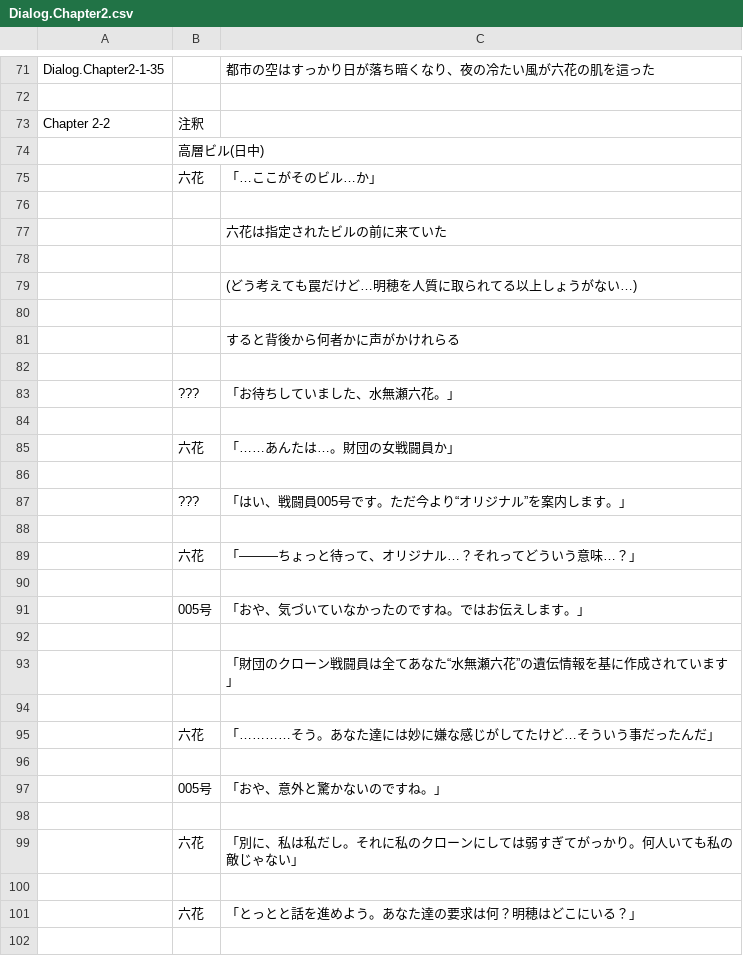
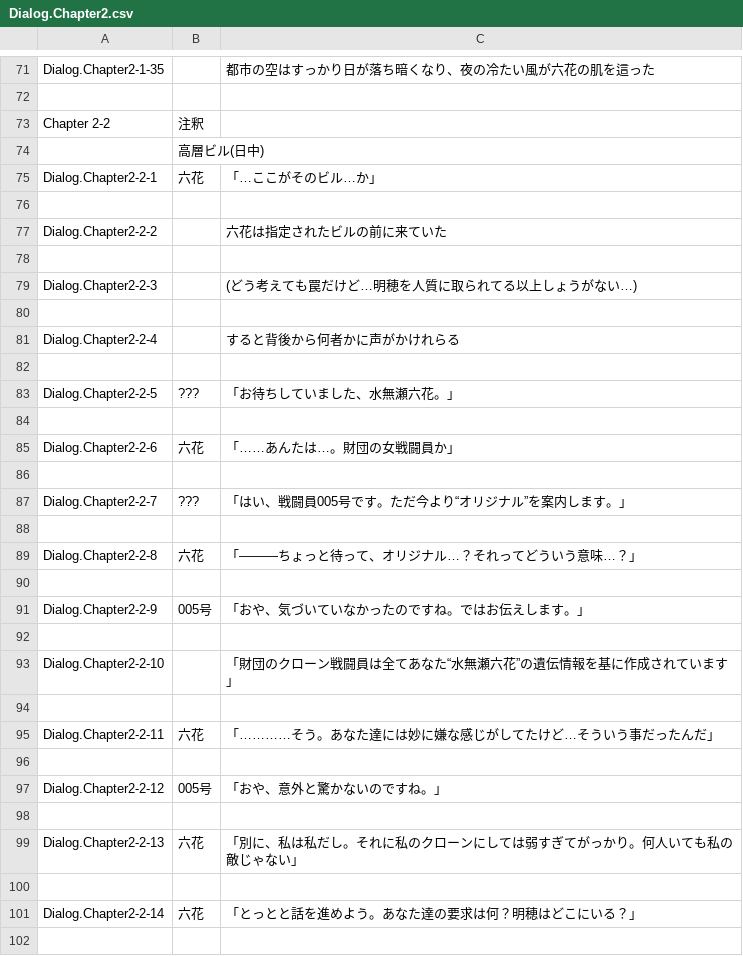
Before and after one commit to maryphun/magicheroines, a CSV file: Assets/Resources/LocalizationSheet/Dialog.Chapter2.csv, drawn as a sheet; only a part is shown, gaps mark what is left out; the diff covers the shown part only.

```diff
--- a/Assets/Resources/LocalizationSheet/Dialog.Chapter2.csv
+++ b/Assets/Resources/LocalizationSheet/Dialog.Chapter2.csv
@@ -74,29 +74,29 @@ Chapter 2-2,注釈,
 ,高層ビル(日中),
-,六花,「…ここがそのビル…か」
+Dialog.Chapter2-2-1,六花,「…ここがそのビル…か」
 ,,
-,,六花は指定されたビルの前に来ていた
+Dialog.Chapter2-2-2,,六花は指定されたビルの前に来ていた
 ,,
-,,(どう考えても罠だけど…明穂を人質に取られてる以上しょうがない…)
+Dialog.Chapter2-2-3,,(どう考えても罠だけど…明穂を人質に取られてる以上しょうがない…)
 ,,
-,,すると背後から何者かに声がかけれらる
+Dialog.Chapter2-2-4,,すると背後から何者かに声がかけれらる
 ,,
-,???,「お待ちしていました、水無瀬六花。」
+Dialog.Chapter2-2-5,???,「お待ちしていました、水無瀬六花。」
 ,,
-,六花,「……あんたは…。財団の女戦闘員か」
+Dialog.Chapter2-2-6,六花,「……あんたは…。財団の女戦闘員か」
 ,,
-,???,「はい、戦闘員005号です。ただ今より“オリジナル”を案内します。」
+Dialog.Chapter2-2-7,???,「はい、戦闘員005号です。ただ今より“オリジナル”を案内します。」
 ,,
-,六花,「―――ちょっと待って、オリジナル…？それってどういう意味…？」
+Dialog.Chapter2-2-8,六花,「―――ちょっと待って、オリジナル…？それってどういう意味…？」
 ,,
-,005号,「おや、気づいていなかったのですね。ではお伝えします。」
+Dialog.Chapter2-2-9,005号,「おや、気づいていなかったのですね。ではお伝えします。」
 ,,
-,,「財団のクローン戦闘員は全てあなた“水無瀬六花”の遺伝情報を基に作成されています」
+Dialog.Chapter2-2-10,,「財団のクローン戦闘員は全てあなた“水無瀬六花”の遺伝情報を基に作成されています」
 ,,
-,六花,「…………そう。あなた達には妙に嫌な感じがしてたけど…そういう事だったんだ」
+Dialog.Chapter2-2-11,六花,「…………そう。あなた達には妙に嫌な感じがしてたけど…そういう事だったんだ」
 ,,
-,005号,「おや、意外と驚かないのですね。」
+Dialog.Chapter2-2-12,005号,「おや、意外と驚かないのですね。」
 ,,
-,六花,「別に、私は私だし。それに私のクローンにしては弱すぎてがっかり。何人いても私の敵じゃない」
+Dialog.Chapter2-2-13,六花,「別に、私は私だし。それに私のクローンにしては弱すぎてがっかり。何人いても私の敵じゃない」
 ,,
-,六花,「とっとと話を進めよう。あなた達の要求は何？明穂はどこにいる？」
+Dialog.Chapter2-2-14,六花,「とっとと話を進めよう。あなた達の要求は何？明穂はどこにいる？」
 ,,
```
Also changed, not shown: 77 edited cells elsewhere in this file, Assets/Resources/LocalizationSheet/Dialog.Chapter3.csv, 11 other files.
